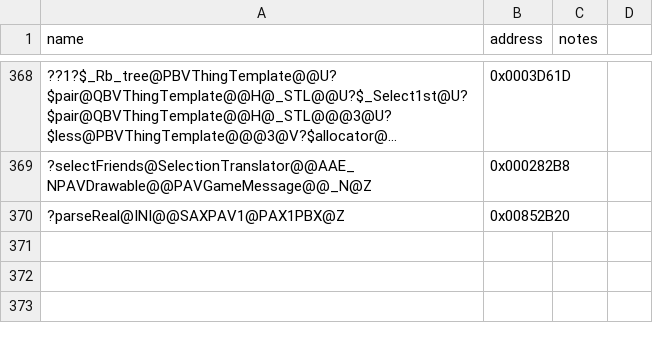
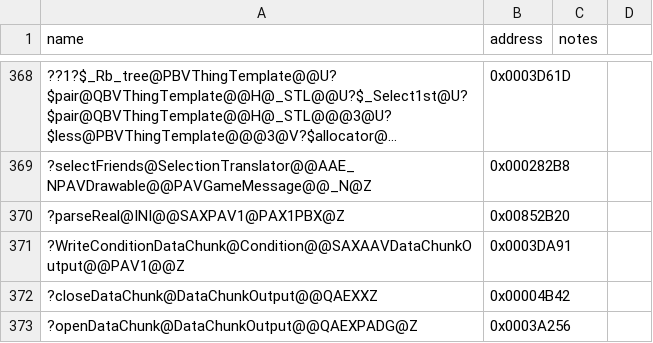
Before and after one commit to dginovker/Open-BFME, a CSV file: reverse/symbols.csv, drawn as a sheet; only a part is shown, gaps mark what is left out; long unchanged cells end in …; the diff names each change by its address in the sheet, - before the commit and + after, or states it on an @@ line.

```diff
--- a/reverse/symbols.csv
+++ b/reverse/symbols.csv
+row 371: ?WriteConditionDataChunk@Condition@@SAXAAVDataChunkOutput@@PAV1@@Z | 0x0003DA91
+row 372: ?closeDataChunk@DataChunkOutput@@QAEXXZ | 0x00004B42
+row 373: ?openDataChunk@DataChunkOutput@@QAEXPADG@Z | 0x0003A256
```
Also changed, not shown: reverse/functions.csv, 3 other files.
